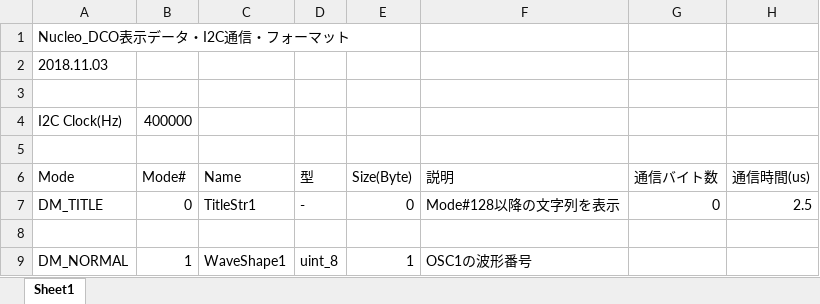
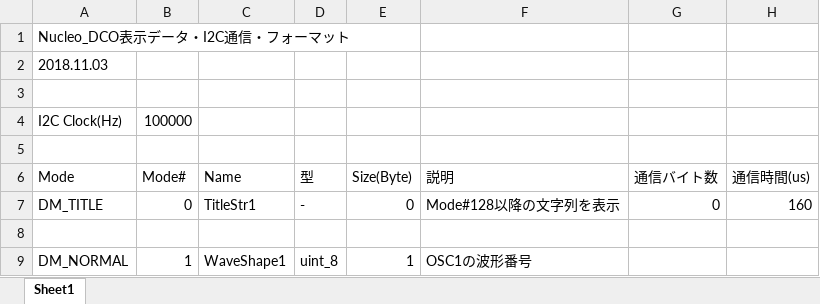
Before and after one commit to ryood/Nucleo_DCO, an Excel workbook: Nucleo_DCO表示データ・I2C通信・フォーマット.xlsx, sheet Sheet1, drawn as a sheet; only a part is shown; values as stored, in another font and other column widths than the file's, no borders; the diff covers the shown part only; the diff names each change by its address in the sheet, - before the commit and + after, or states it on an @@ line.

```diff
--- a/Nucleo_DCO表示データ・I2C通信・フォーマット.xlsx (sheet Sheet1)
+++ b/Nucleo_DCO表示データ・I2C通信・フォーマット.xlsx (sheet Sheet1)
-B4 (Mode#): 400000
+B4 (Mode#): 100000
-H7 (通信時間(us)): 2.5
+H7 (通信時間(us)): 160
```
Also changed, not shown: 1 added row and 7 edited cells elsewhere in this sheet, formulas that keep their value, 4 other files.
